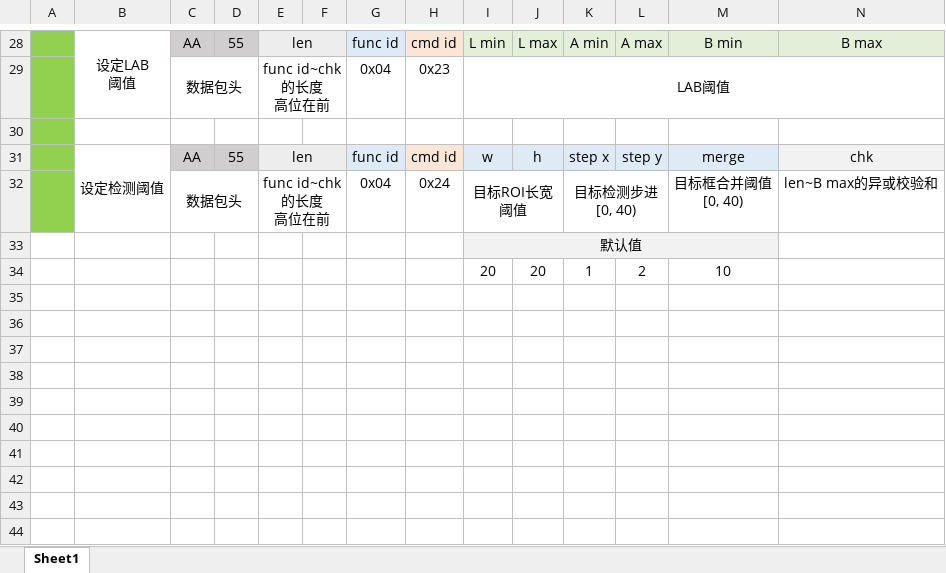
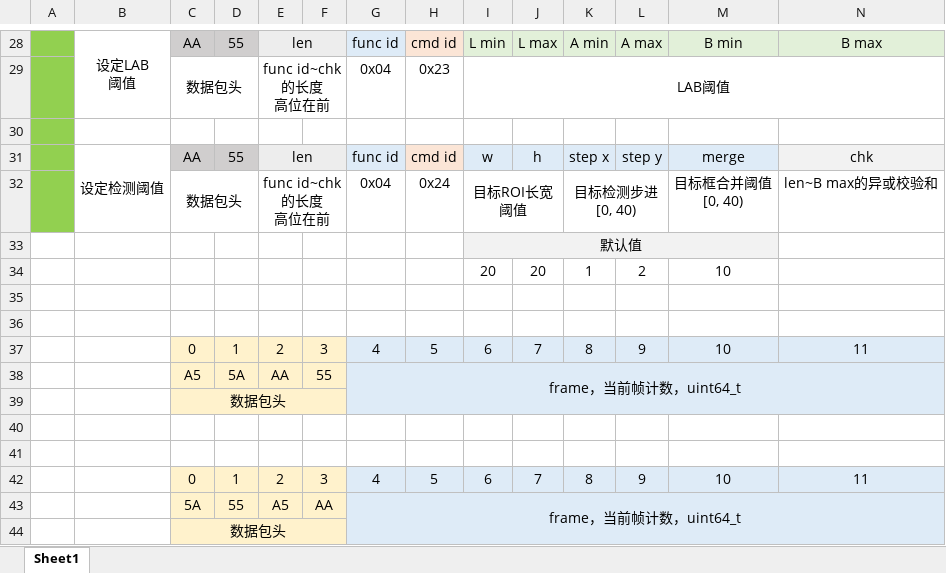
Before and after one commit to m5stack/Vfunction, an Excel workbook: 数据包格式.xlsx, sheet Sheet1, drawn as a sheet; only a part is shown, gaps mark what is left out; values as stored, in another font and other column widths than the file's, no borders; rows hold the shown columns only; the diff names each change by its address in the sheet, - before the commit and + after, or states it on an @@ line.

```diff
--- a/数据包格式.xlsx (sheet Sheet1)
+++ b/数据包格式.xlsx (sheet Sheet1)
+row 35: (empty)
+row 36: (empty)
+row 37:  |  | 0 | 1 | 2 | 3 | 4 | 5 | 6 | 7 | 8 | 9 | 10 | 11
+row 38:  |  | A5 | 5A | AA | 55 | frame，当前帧计数，uint64_t
+row 39:  |  | 数据包头
+row 40: (empty)
+row 41: (empty)
+row 42:  |  | 0 | 1 | 2 | 3 | 4 | 5 | 6 | 7 | 8 | 9 | 10 | 11
+row 43:  |  | 5A | 55 | A5 | AA | frame，当前帧计数，uint64_t
+row 44:  |  | 数据包头
```
Also changed, not shown: 3 other files.
